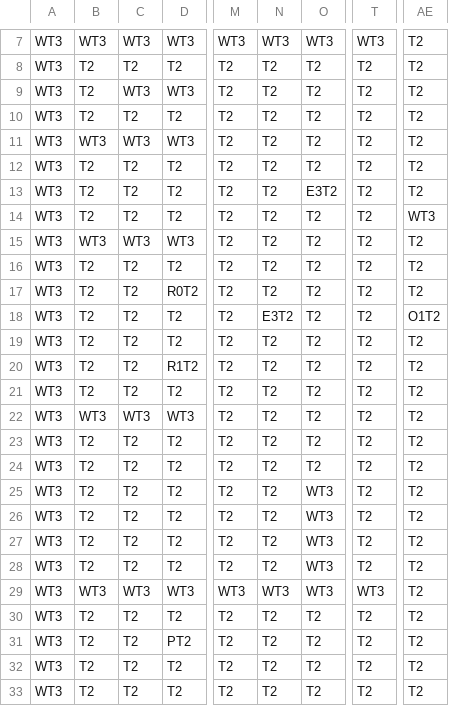
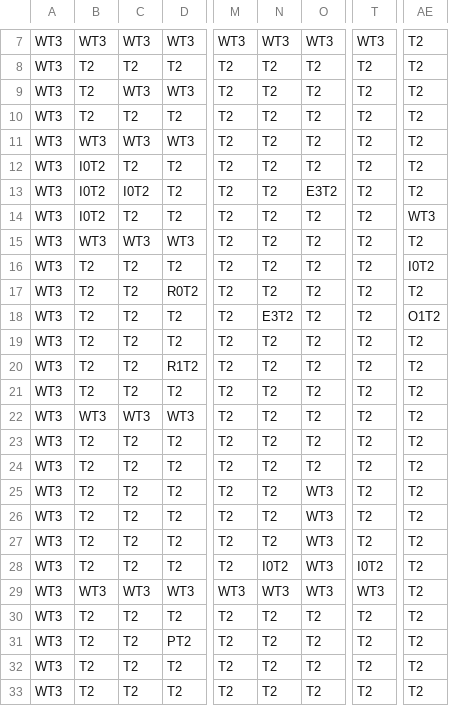
Before and after one commit to tst2005googlecode/03-march-1gam-crypt-crawler, a CSV file: Asset/Data/Level3.csv, drawn as a sheet; only a part is shown, gaps mark what is left out; the diff names each change by its address in the sheet, - before the commit and + after, or states it on an @@ line.

Commit message:
Added skull setpieces to levels

```diff
--- a/Asset/Data/Level3.csv
+++ b/Asset/Data/Level3.csv
-B12:B14: T2
+B12:B14: I0T2
-C13: T2
+C13: I0T2
-AE16: T2
+AE16: I0T2
-N28: T2
+N28: I0T2
-T28: T2
+T28: I0T2
```
Also changed, not shown: Asset/Data/Level1.csv, Asset/Data/Level2.csv, 4 other files.
